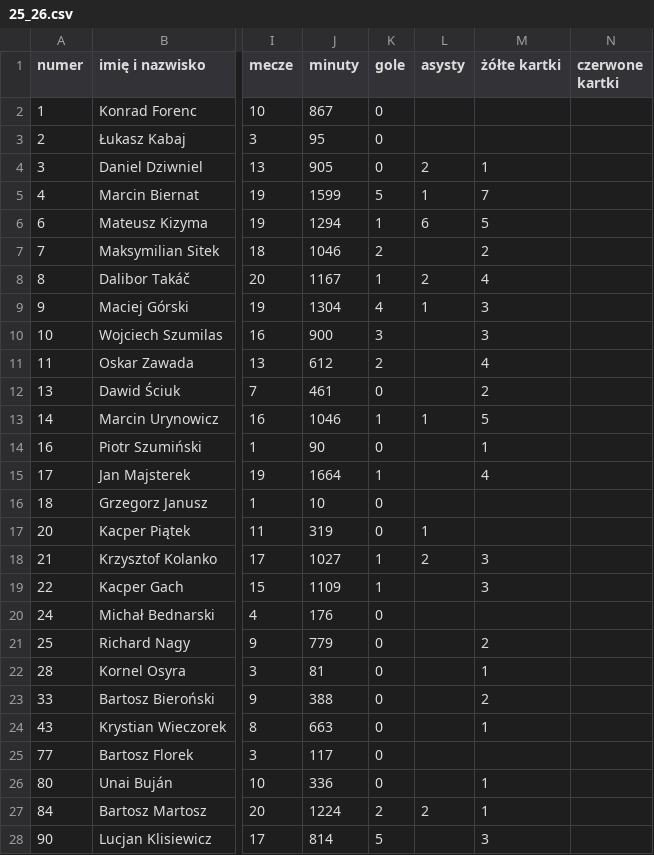
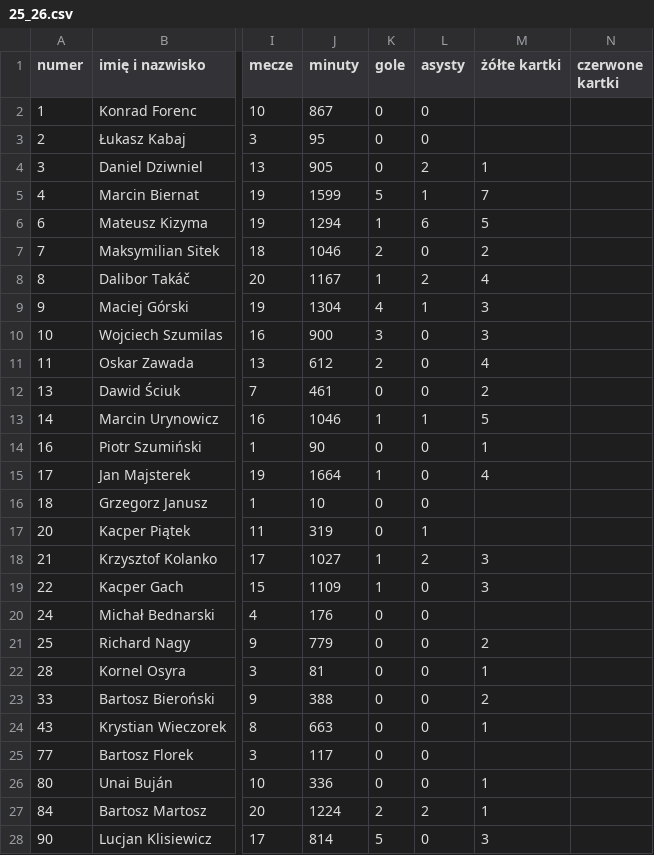
Before and after one commit to DomJer004/tsp-baza-danych, a CSV file: pythonProject3/25_26.csv, drawn as a sheet; only a part is shown, gaps mark what is left out; the diff covers the shown part only; the diff names each change by its address in the sheet, - before the commit and + after, or states it on an @@ line.

Commit message:
Update 25_26.csv

```diff
--- a/pythonProject3/25_26.csv
+++ b/pythonProject3/25_26.csv
-L2:L3 (asysty): (empty)
+L2:L3 (asysty): 0
-L7 (asysty): (empty)
+L7 (asysty): 0
-L10:L12 (asysty): (empty)
+L10:L12 (asysty): 0
-L14:L16 (asysty): (empty)
+L14:L16 (asysty): 0
-L19:L26 (asysty): (empty)
+L19:L26 (asysty): 0
-L28 (asysty): (empty)
+L28 (asysty): 0
```
Also changed, not shown: 3 edited cells elsewhere in this file.
